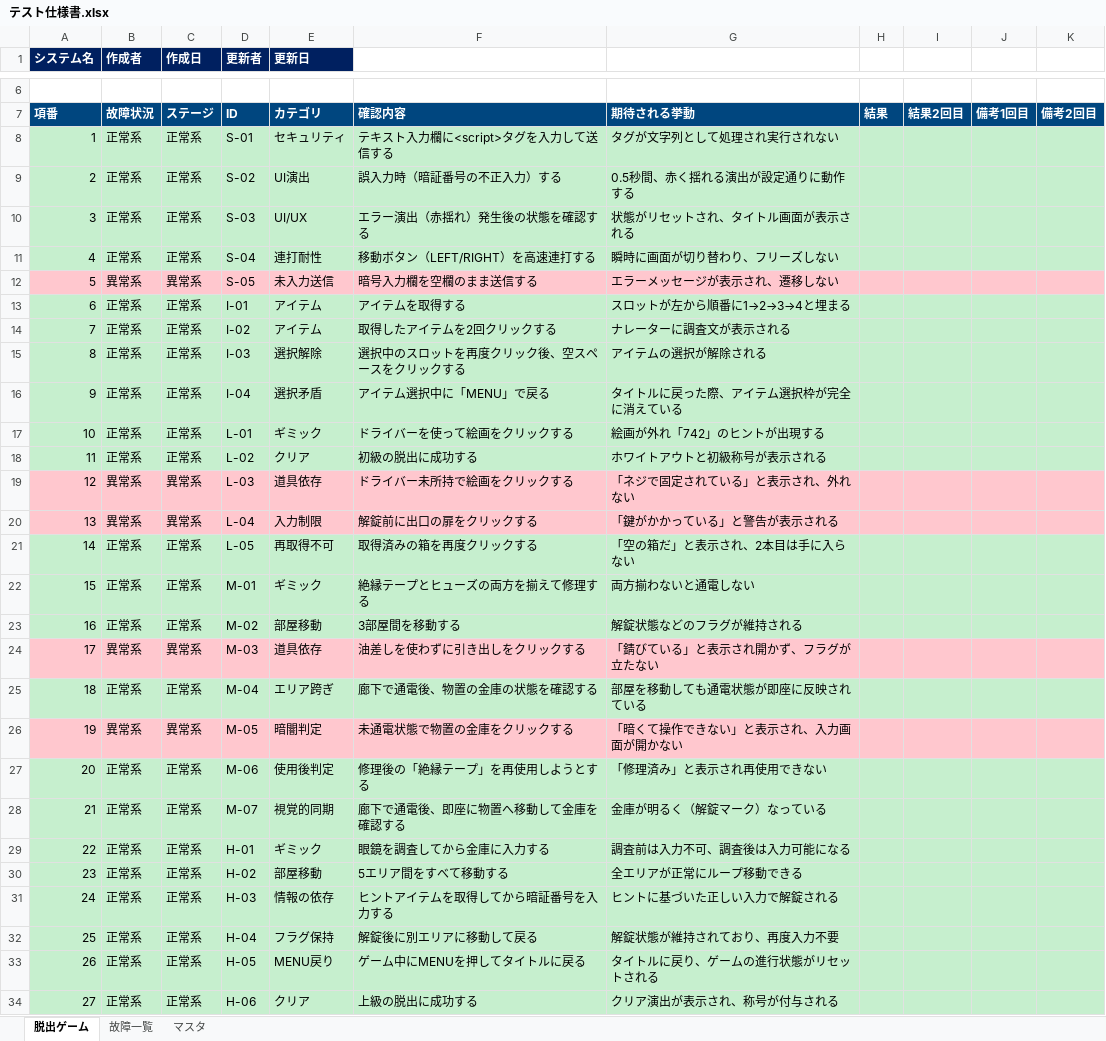
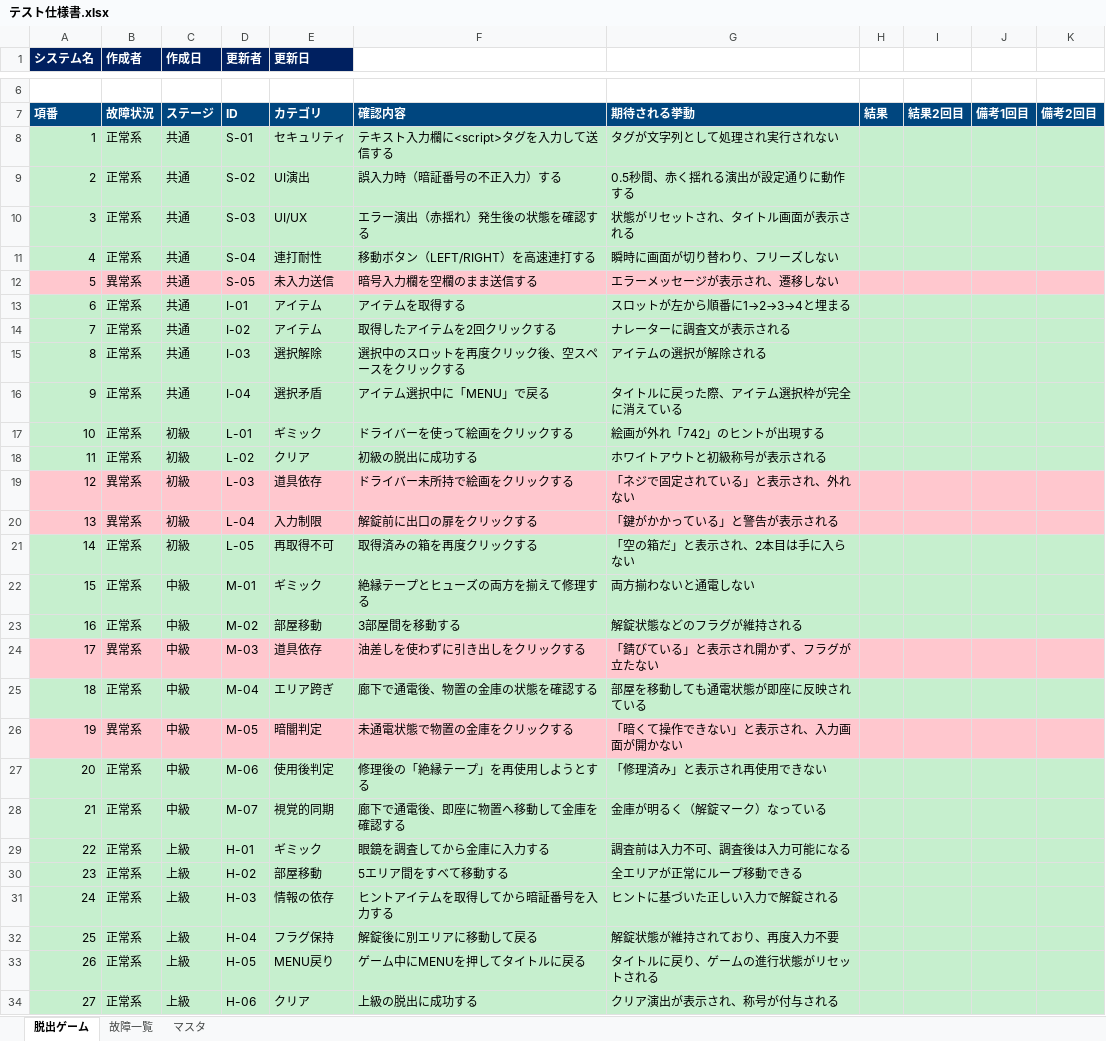
Before and after one commit to takumi262822/escape-game, an Excel workbook: docs/テスト仕様書/テスト仕様書.xlsx, sheet 脱出ゲーム, drawn as a sheet; only a part is shown, gaps mark what is left out; values as stored, in another font and other column widths than the file's, no borders; the diff covers the shown part only; the diff names each change by its address in the sheet, - before the commit and + after, or states it on an @@ line.

Commit message:
docs: update stage column values to match original test spec

```diff
--- a/docs/テスト仕様書/テスト仕様書.xlsx (sheet 脱出ゲーム)
+++ b/docs/テスト仕様書/テスト仕様書.xlsx (sheet 脱出ゲーム)
-C8:C11 (作成日): 正常系
+C8:C11 (作成日): 共通
-C12 (作成日): 異常系
+C12 (作成日): 共通
-C13:C16 (作成日): 正常系
+C13:C16 (作成日): 共通
-C17:C18 (作成日): 正常系
+C17:C18 (作成日): 初級
-C19:C20 (作成日): 異常系
+C19:C20 (作成日): 初級
-C21 (作成日): 正常系
+C21 (作成日): 初級
-C22:C23 (作成日): 正常系
+C22:C23 (作成日): 中級
-C24 (作成日): 異常系
+C24 (作成日): 中級
-C25 (作成日): 正常系
+C25 (作成日): 中級
-C26 (作成日): 異常系
+C26 (作成日): 中級
-C27:C28 (作成日): 正常系
+C27:C28 (作成日): 中級
-C29:C34 (作成日): 正常系
+C29:C34 (作成日): 上級
```
Also changed, not shown: 1 edited cell elsewhere in this sheet.
